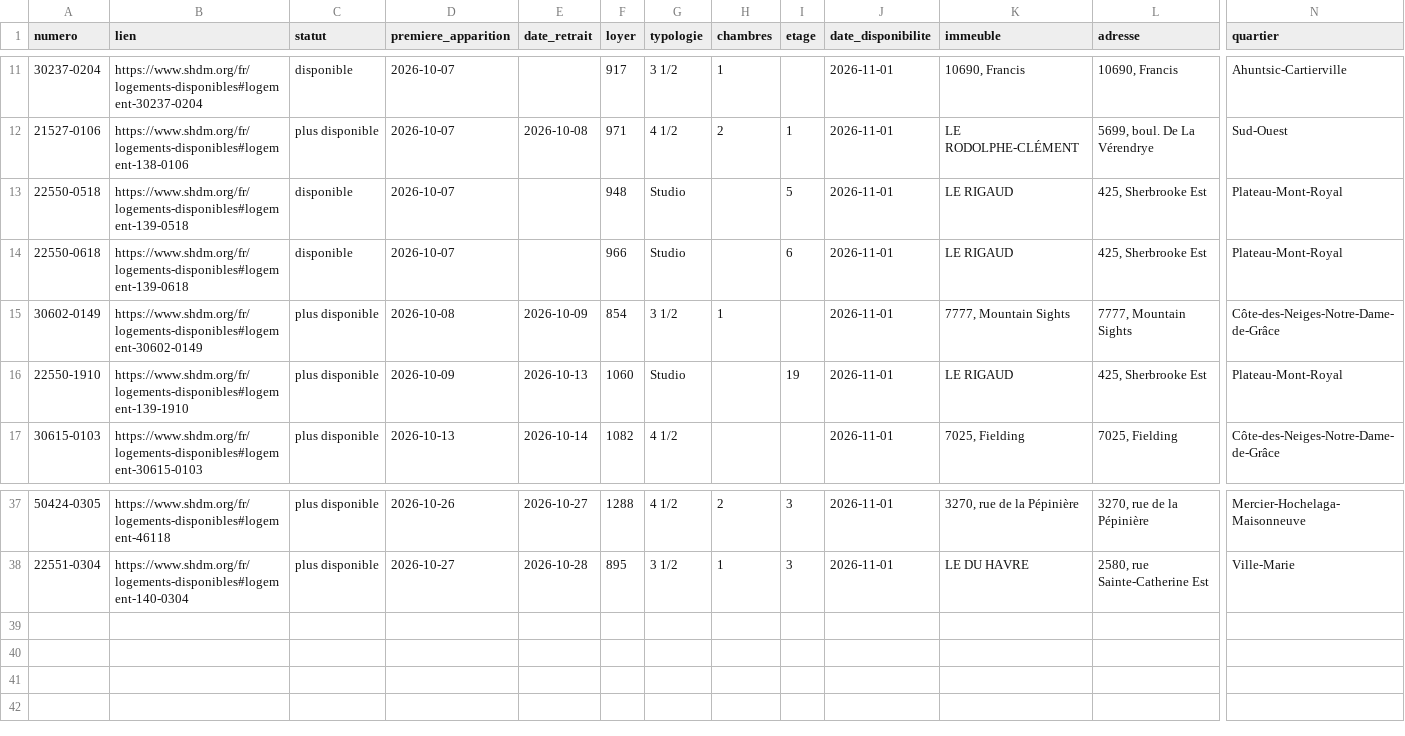
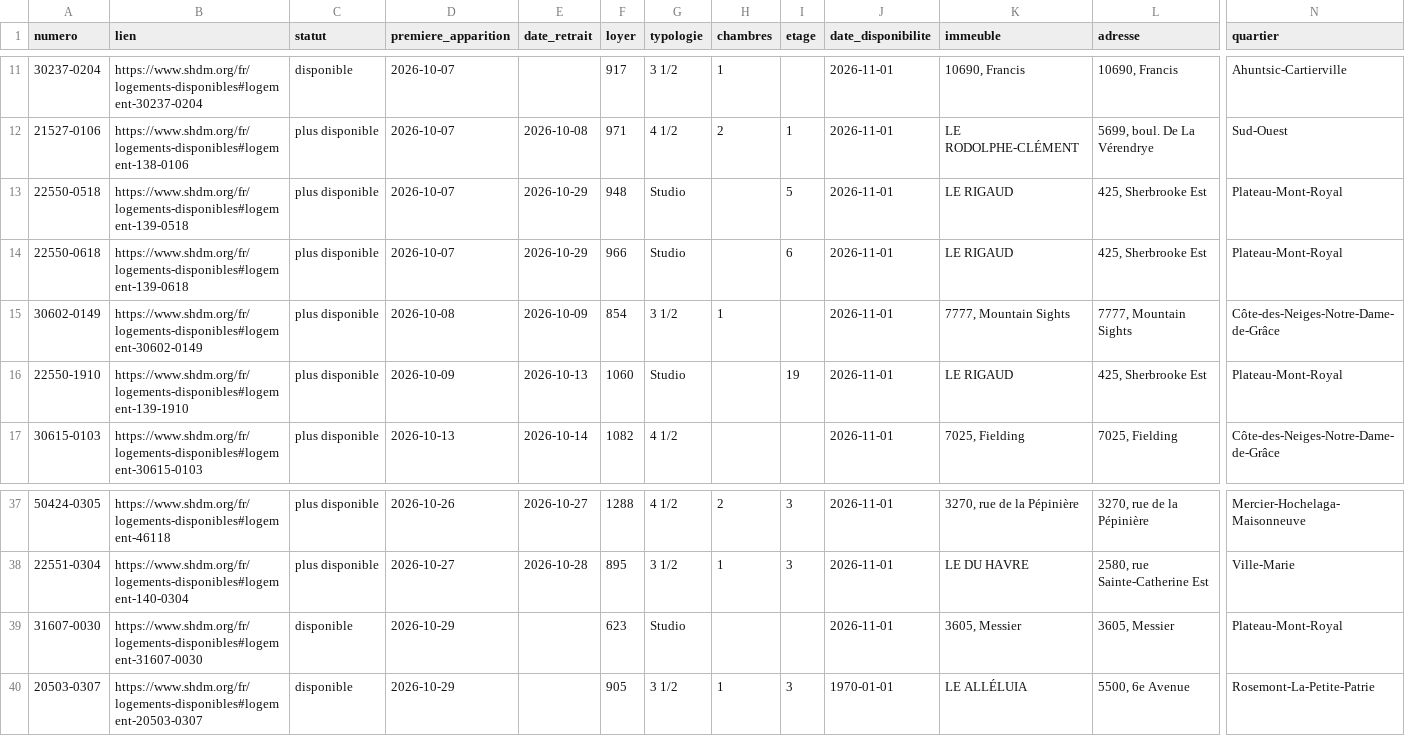
Before and after one commit to jennsen-spec/shdm-notifier, a CSV file: data/logements.csv, drawn as a sheet; only a part is shown, gaps mark what is left out; rows hold the shown columns only; the diff names each change by its address in the sheet, - before the commit and + after, or states it on an @@ line.

```diff
--- a/data/logements.csv
+++ b/data/logements.csv
-C13:C14 (statut): disponible
+C13:C14 (statut): plus disponible
-E13:E14 (date_retrait): (empty)
+E13:E14 (date_retrait): 2026-10-29
+row 39: 31607-0030 | https://www.shdm.org/fr/logements-disponibles#logement-31607-0030 | disponible | 2026-10-29 |  | 623 | Studio |  |  | 2026-11-01 | 3605, Messier | 3605, Messier | Plateau-Mont-Royal
+row 40: 20503-0307 | https://www.shdm.org/fr/logements-disponibles#logement-20503-0307 | disponible | 2026-10-29 |  | 905 | 3 1/2 | 1 | 3 | 1970-01-01 | LE ALLÉLUIA | 5500, 6e Avenue | Rosemont-La-Petite-Patrie
```
Also changed, not shown: data/evenements.csv, 2 other files.
